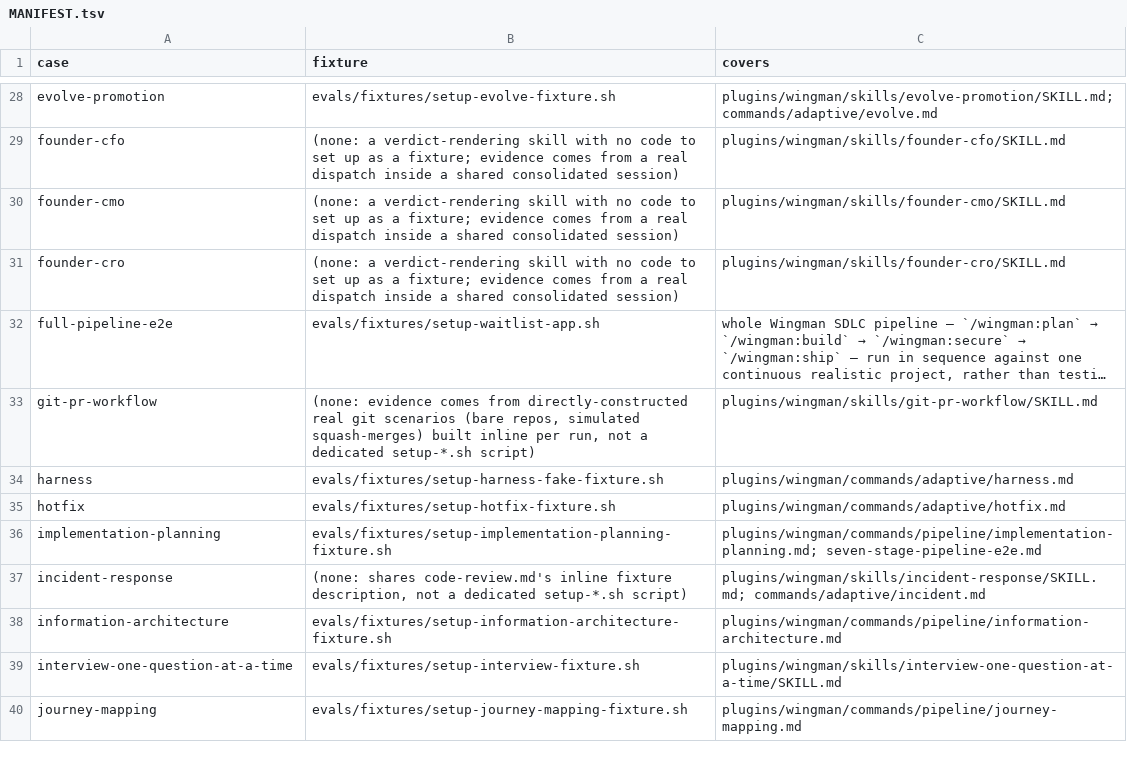
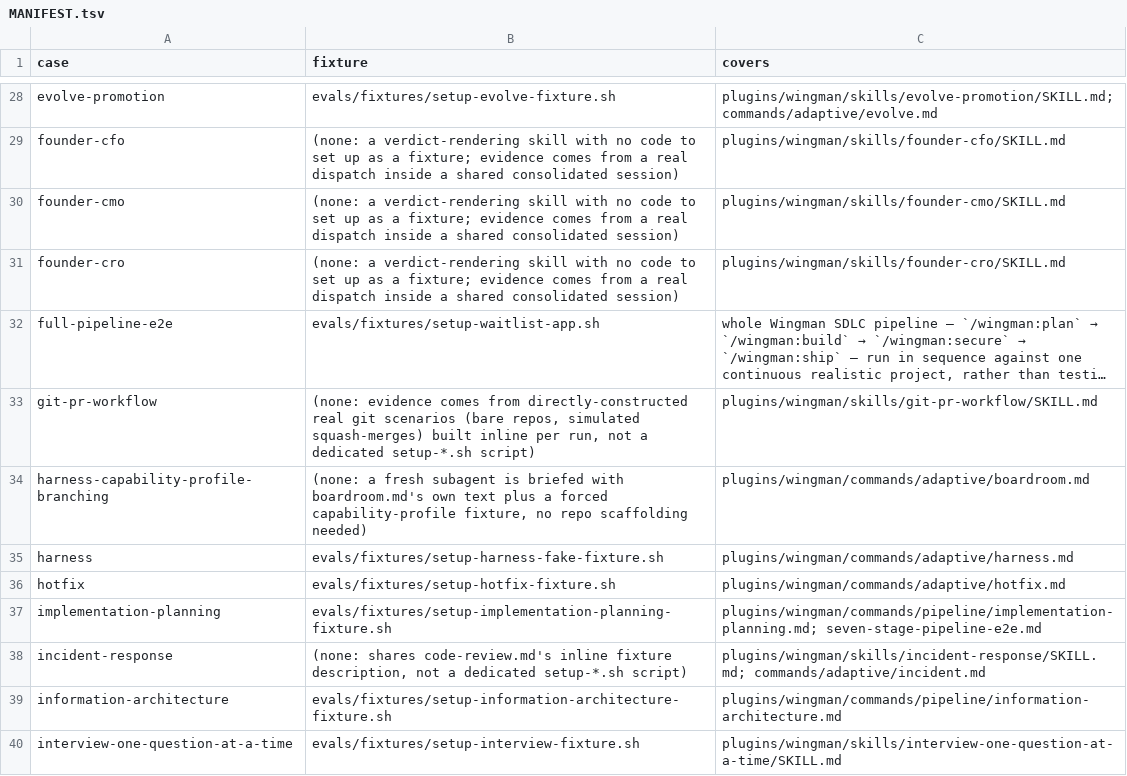
Before and after one commit to LabLaunchPad/Wingman, a TSV file: evals/MANIFEST.tsv, drawn as a sheet; only a part is shown, gaps mark what is left out; the shorter side is filled out with more unchanged rows; long unchanged cells end in …; the diff names each change by its address in the sheet, - before the commit and + after, or states it on an @@ line.

```diff
--- a/evals/MANIFEST.tsv
+++ b/evals/MANIFEST.tsv
+row 34: harness-capability-profile-branching | (none: a fresh subagent is briefed with boardroom.md's own text plus a forced capability-profile fixture, no repo scaffolding needed) | plugins/wingman/commands/adaptive/boardroom.md
```
Also changed, not shown: 1 other file.
